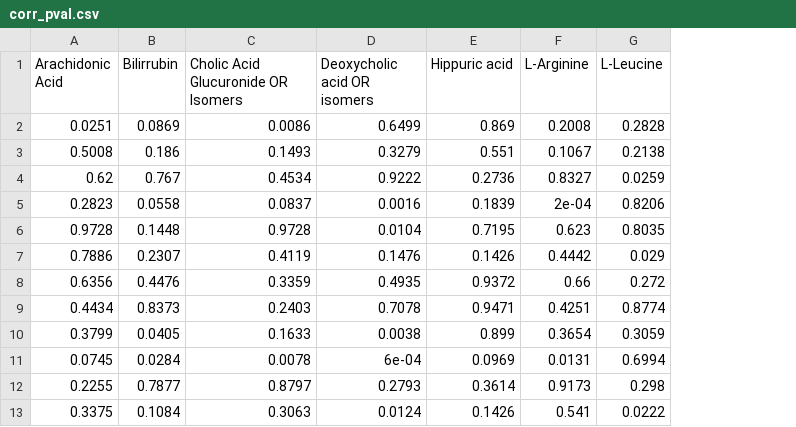
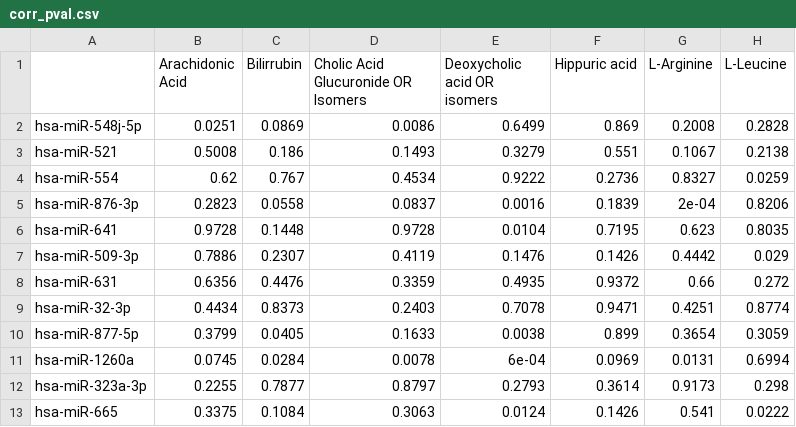
Before and after one commit to Andrea290799/PhD-Thesis-Data-Repository, a CSV file: chapter_1/corr_pval.csv, drawn as a sheet; only a part is shown; the diff names each change by its address in the sheet, - before the commit and + after, or states it on an @@ line.

```diff
--- a/chapter_1/corr_pval.csv
+++ b/chapter_1/corr_pval.csv
+column A, rows 2-13: hsa-miR-548j-5p | hsa-miR-521 | hsa-miR-554 | hsa-miR-876-3p | hsa-miR-641 | hsa-miR-509-3p | hsa-miR-631 | hsa-miR-32-3p | hsa-miR-877-5p | hsa-miR-1260a | hsa-miR-323a-3p | hsa-miR-665
```
Also changed, not shown: chapter_1/corr_rho.csv.
